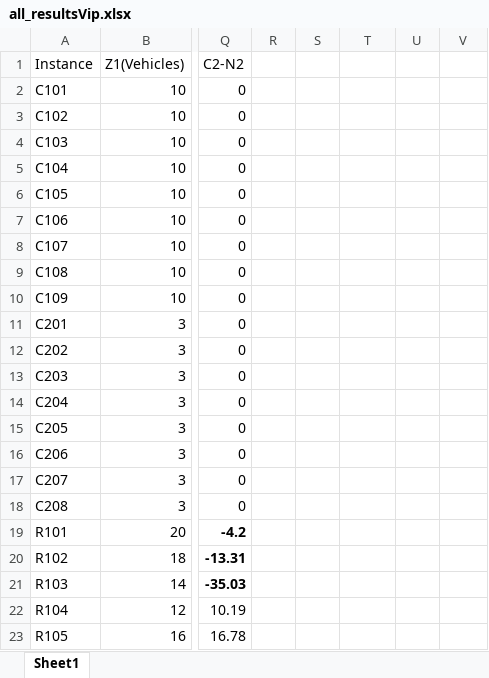
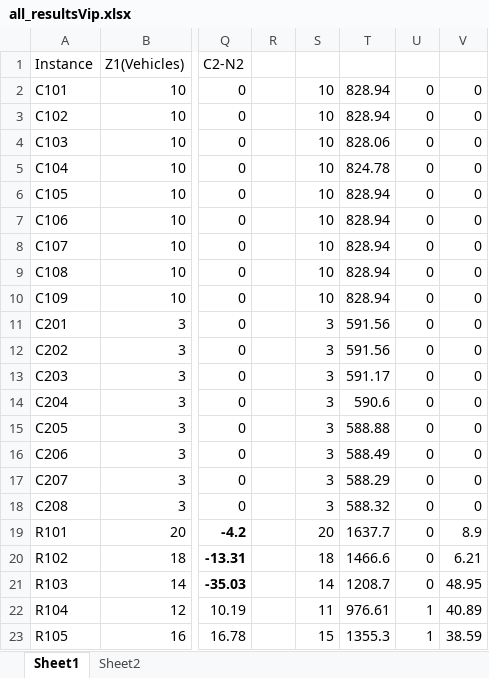
Before and after one commit to nmhieu981/vrptw-for-pisso, an Excel workbook: results_0305/all_resultsVip.xlsx, sheet Sheet1, drawn as a sheet; only a part is shown, gaps mark what is left out; values as stored, in another font and other column widths than the file's, no borders; the diff covers the shown part only; the diff names each change by its address in the sheet, - before the commit and + after, or states it on an @@ line.

```diff
--- a/results_0305/all_resultsVip.xlsx (sheet Sheet1)
+++ b/results_0305/all_resultsVip.xlsx (sheet Sheet1)
+sheet tab: Sheet2
-S2:S10: (empty)
+S2:S10: 10
-T2:T3: (empty)
+T2:T3: 828.94
-U2:U21: (empty)
+U2:U21: 0
-V2:V18: (empty)
+V2:V18: 0
-T4: (empty)
+T4: 828.06
-T5: (empty)
+T5: 824.78
-T6:T10: (empty)
+T6:T10: 828.94
-S11:S18: (empty)
+S11:S18: 3
-T11:T12: (empty)
+T11:T12: 591.56
-T13: (empty)
+T13: 591.17
-T14: (empty)
+T14: 590.6
-T15: (empty)
+T15: 588.88
-T16: (empty)
+T16: 588.49
-T17: (empty)
+T17: 588.29
-T18: (empty)
+T18: 588.32
-S19: (empty)
+S19: 20
-T19: (empty)
+T19: 1637.7
-V19: (empty)
+V19: 8.9
-S20: (empty)
+S20: 18
-T20: (empty)
+T20: 1466.6
-V20: (empty)
+V20: 6.21
-S21: (empty)
+S21: 14
-T21: (empty)
+T21: 1208.7
-V21: (empty)
+V21: 48.95
-S22: (empty)
+S22: 11
-T22: (empty)
+T22: 976.61
-U22:U23: (empty)
+U22:U23: 1
-V22: (empty)
+V22: 40.89
-S23: (empty)
+S23: 15
-T23: (empty)
+T23: 1355.3
-V23: (empty)
+V23: 38.59
```
Also changed, not shown: 136 edited cells elsewhere in this sheet, 1 other file.
